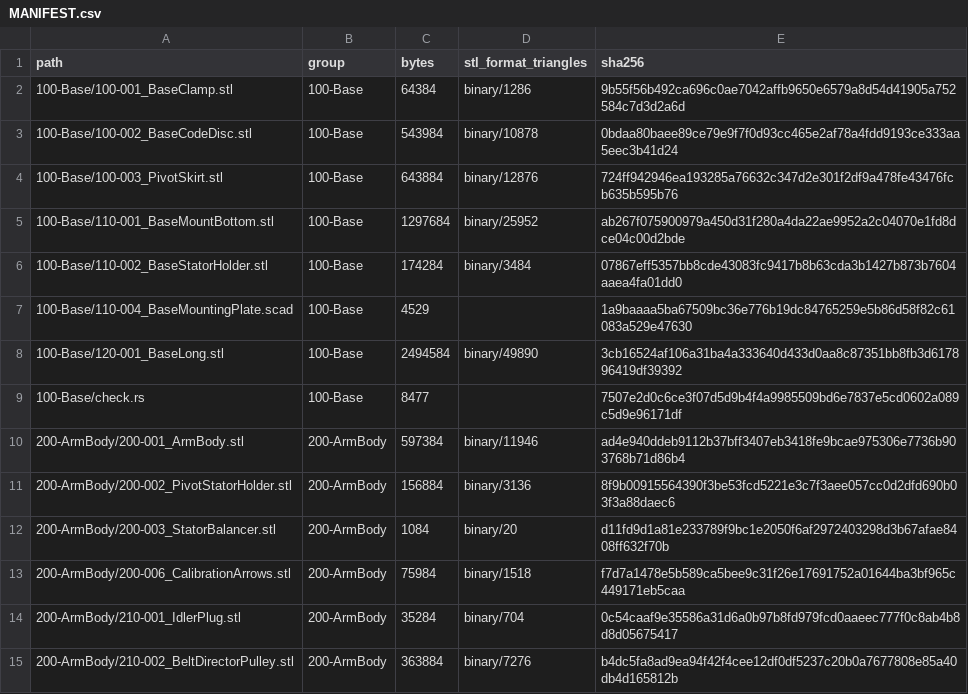
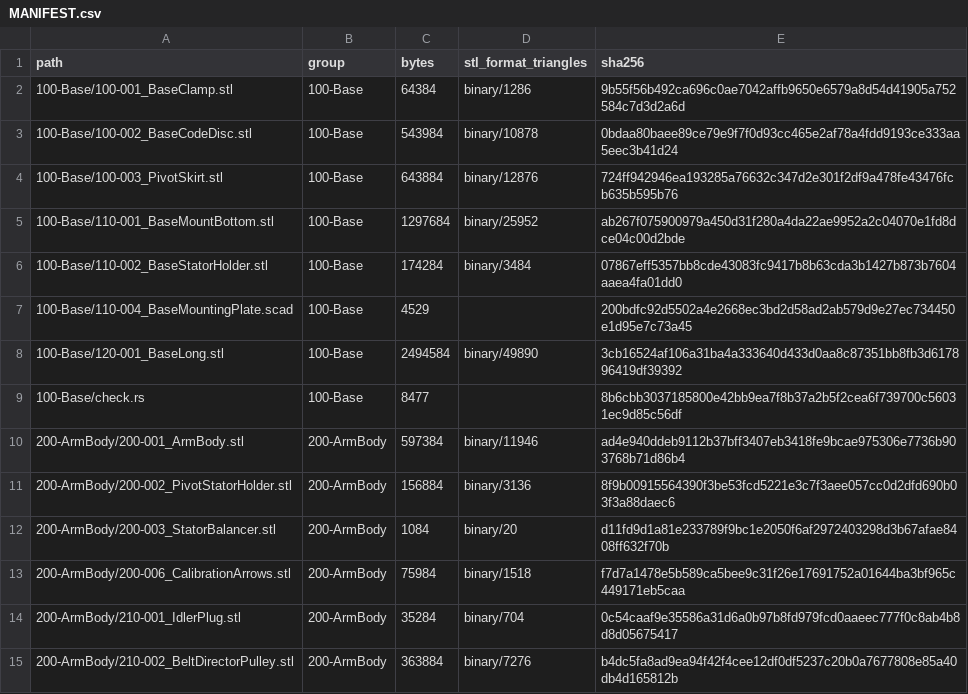
Before and after one commit to morgangalpin/Dexter, a CSV file: Hardware/Models/MANIFEST.csv, drawn as a sheet; only a part is shown.

```diff
--- a/Hardware/Models/MANIFEST.csv
+++ b/Hardware/Models/MANIFEST.csv
@@ -6,5 +6,5 @@ path,group,bytes,stl_format_triangles,sha256
 100-Base/110-002_BaseStatorHolder.stl,100-Base,174284,binary/3484,07867eff5357bb8cde43083fc9417b8b63cda3b1427b873b7604aaea4fa01dd0
-100-Base/110-004_BaseMountingPlate.scad,100-Base,4529,,1a9baaaa5ba67509bc36e776b19dc84765259e5b86d58f82c61083a529e47630
+100-Base/110-004_BaseMountingPlate.scad,100-Base,4529,,200bdfc92d5502a4e2668ec3bd2d58ad2ab579d9e27ec734450e1d95e7c73a45
 100-Base/120-001_BaseLong.stl,100-Base,2494584,binary/49890,3cb16524af106a31ba4a333640d433d0aa8c87351bb8fb3d617896419df39392
-100-Base/check.rs,100-Base,8477,,7507e2d0c6ce3f07d5d9b4f4a9985509bd6e7837e5cd0602a089c5d9e96171df
+100-Base/check.rs,100-Base,8477,,8b6cbb3037185800e42bb9ea7f8b37a2b5f2cea6f739700c56031ec9d85c56df
 200-ArmBody/200-001_ArmBody.stl,200-ArmBody,597384,binary/11946,ad4e940ddeb9112b37bff3407eb3418fe9bcae975306e7736b903768b71d86b4
```
Also changed, not shown: 8 other files.
